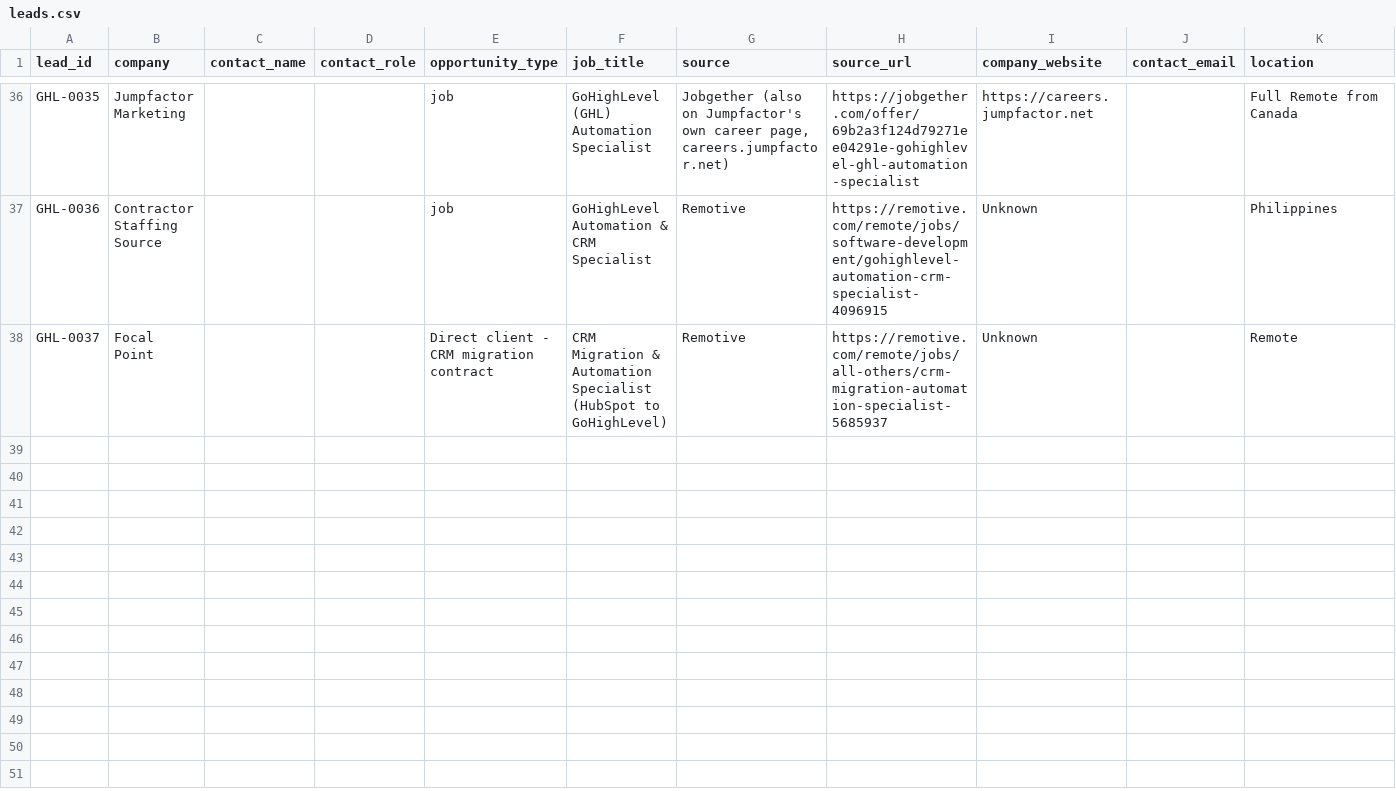
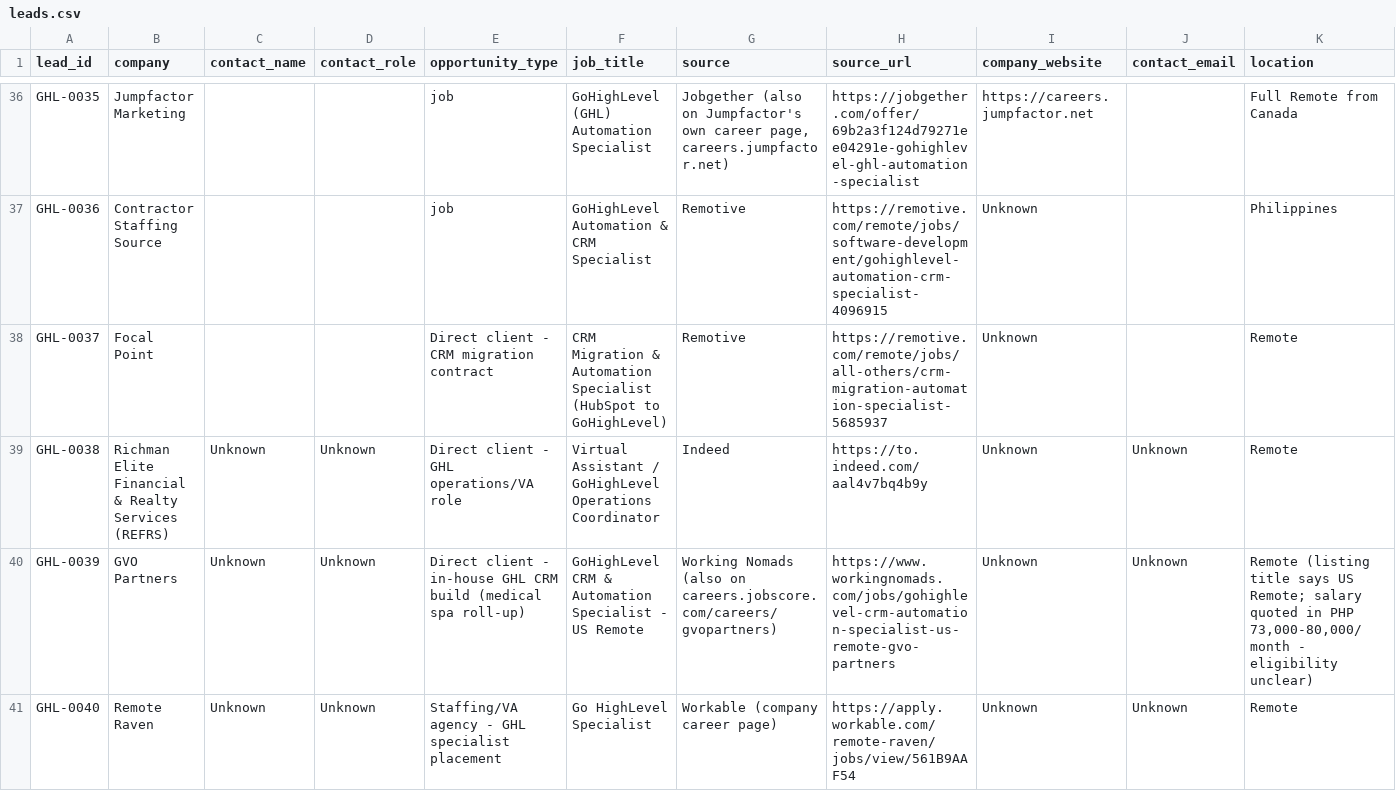
Before and after one commit to saaduddins83/ghl-lead-research-database, a CSV file: database/leads.csv, drawn as a sheet; only a part is shown, gaps mark what is left out; rows hold the shown columns only; the diff names each change by its address in the sheet, - before the commit and + after, or states it on an @@ line.

```diff
--- a/database/leads.csv
+++ b/database/leads.csv
+row 39: GHL-0038 | Richman Elite Financial & Realty Services (REFRS) | Unknown | Unknown | Direct client - GHL operations/VA role | Virtual Assistant / GoHighLevel Operations Coordinator | Indeed | https://to.indeed.com/aal4v7bq4b9y | Unknown | Unknown | Remote
+row 40: GHL-0039 | GVO Partners | Unknown | Unknown | Direct client - in-house GHL CRM build (medical spa roll-up) | GoHighLevel CRM & Automation Specialist - US Remote | Working Nomads (also on careers.jobscore.com/careers/gvopartners) | https://www.workingnomads.com/jobs/gohighlevel-crm-automation-specialist-us-remote-gvo-partners | Unknown | Unknown | Remote (listing title says US Remote; salary quoted in PHP 73,000-80,000/month - eligibility unclear)
+row 41: GHL-0040 | Remote Raven | Unknown | Unknown | Staffing/VA agency - GHL specialist placement | Go HighLevel Specialist | Workable (company career page) | https://apply.workable.com/remote-raven/jobs/view/561B9AAF54 | Unknown | Unknown | Remote
```
Also changed, not shown: 6 other files.
